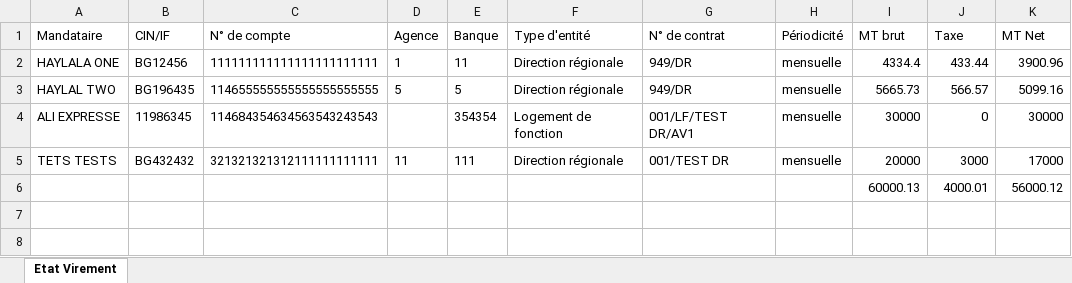
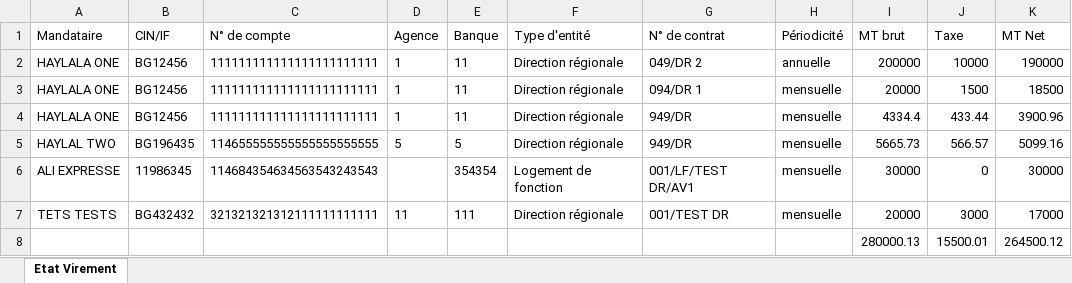
Before and after one commit to anasmasti/loyer-back, an Excel workbook: download/generated situation/état_des_virements_xlsx/état_des_virements_9_2022.xlsx, sheet Etat Virement, drawn as a sheet; values as stored, in another font and other column widths than the file's, no borders; removed rows and columns are numbered as before the commit, all else as after; the diff names each change by its address in the sheet, - before the commit and + after, or states it on an @@ line.

```diff
--- a/download/generated situation/état_des_virements_xlsx/état_des_virements_9_2022.xlsx (sheet Etat Virement)
+++ b/download/generated situation/état_des_virements_xlsx/état_des_virements_9_2022.xlsx (sheet Etat Virement)
+row 2: HAYLALA ONE | BG12456 | 111111111111111111111111 | 1 | 11 | Direction régionale | 049/DR 2 | annuelle | 200000 | 10000 | 190000
+row 3: HAYLALA ONE | BG12456 | 111111111111111111111111 | 1 | 11 | Direction régionale | 094/DR 1 | mensuelle | 20000 | 1500 | 18500
-row 6:  |  |  |  |  |  |  |  | 60000.13 | 4000.01 | 56000.12
+row 8:  |  |  |  |  |  |  |  | 280000.13 | 15500.01 | 264500.12
```
Also changed, not shown: download/generated situation/état_des_taxes_xlsx/état_des_taxes_9_2022.xlsx, 10 other files.
